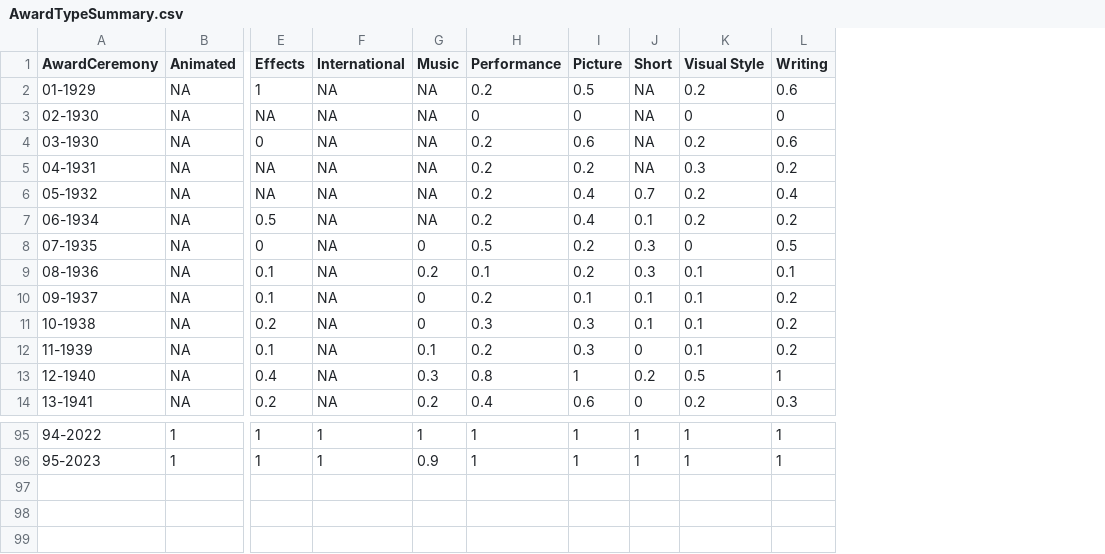
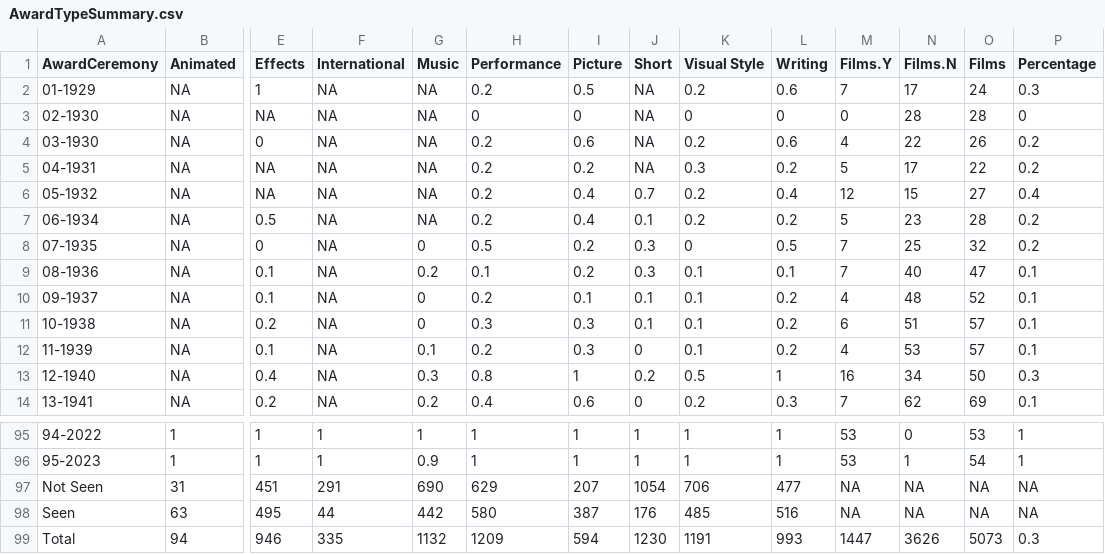
Before and after one commit to jacobmgreer/Nitrate-Actions, a CSV file: datasets/Oscars/AwardTypeSummary.csv, drawn as a sheet; only a part is shown, gaps mark what is left out; rows hold the shown columns only; the diff names each change by its address in the sheet, - before the commit and + after, or states it on an @@ line.

```diff
--- a/datasets/Oscars/AwardTypeSummary.csv
+++ b/datasets/Oscars/AwardTypeSummary.csv
+column M (Films.Y), rows 2-14: 7 | 0 | 4 | 5 | 12 | 5 | 7 | 7 | 4 | 6 | 4 | 16 | 7; rows 95-96: 53 | 53
+column N (Films.N), rows 2-14: 17 | 28 | 22 | 17 | 15 | 23 | 25 | 40 | 48 | 51 | 53 | 34 | 62; rows 95-96: 0 | 1
+column O (Films), rows 2-14: 24 | 28 | 26 | 22 | 27 | 28 | 32 | 47 | 52 | 57 | 57 | 50 | 69; rows 95-96: 53 | 54
+column P (Percentage), rows 2-14: 0.3 | 0 | 0.2 | 0.2 | 0.4 | 0.2 | 0.2 | 0.1 | 0.1 | 0.1 | 0.1 | 0.3 | 0.1; rows 95-96: 1 | 1
+row 97: Not Seen | 31 | 451 | 291 | 690 | 629 | 207 | 1054 | 706 | 477 | NA | NA | NA | NA
+row 98: Seen | 63 | 495 | 44 | 442 | 580 | 387 | 176 | 485 | 516 | NA | NA | NA | NA
+row 99: Total | 94 | 946 | 335 | 1132 | 1209 | 594 | 1230 | 1191 | 993 | 1447 | 3626 | 5073 | 0.3
```
Also changed, not shown: datasets/AFI-Silver.csv, datasets/NYT1000/NYT1000Data.csv, 4 other files.
